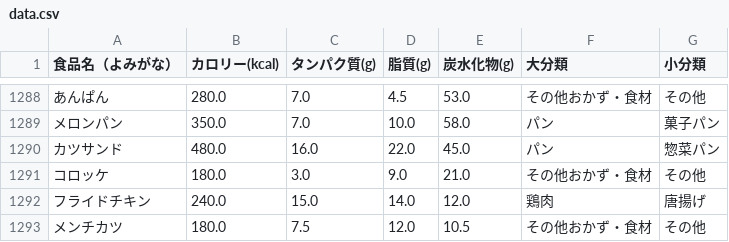
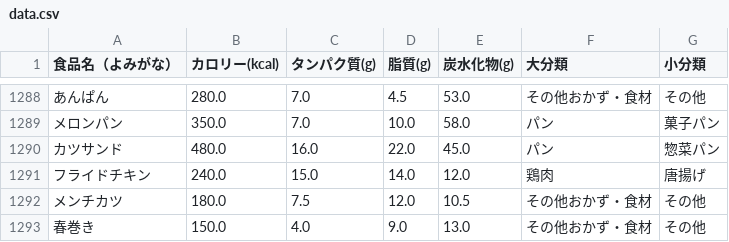
Before and after one commit to masazumikudou/pfc-counter, a CSV file: data.csv, drawn as a sheet; only a part is shown, gaps mark what is left out; the shorter side is filled out with more unchanged rows; the diff names each change by its address in the sheet, - before the commit and + after, or states it on an @@ line.

Commit message:
Update data.csv

```diff
--- a/data.csv
+++ b/data.csv
-row 1291: コロッケ | 180.0 | 3.0 | 9.0 | 21.0 | その他おかず・食材 | その他
```
